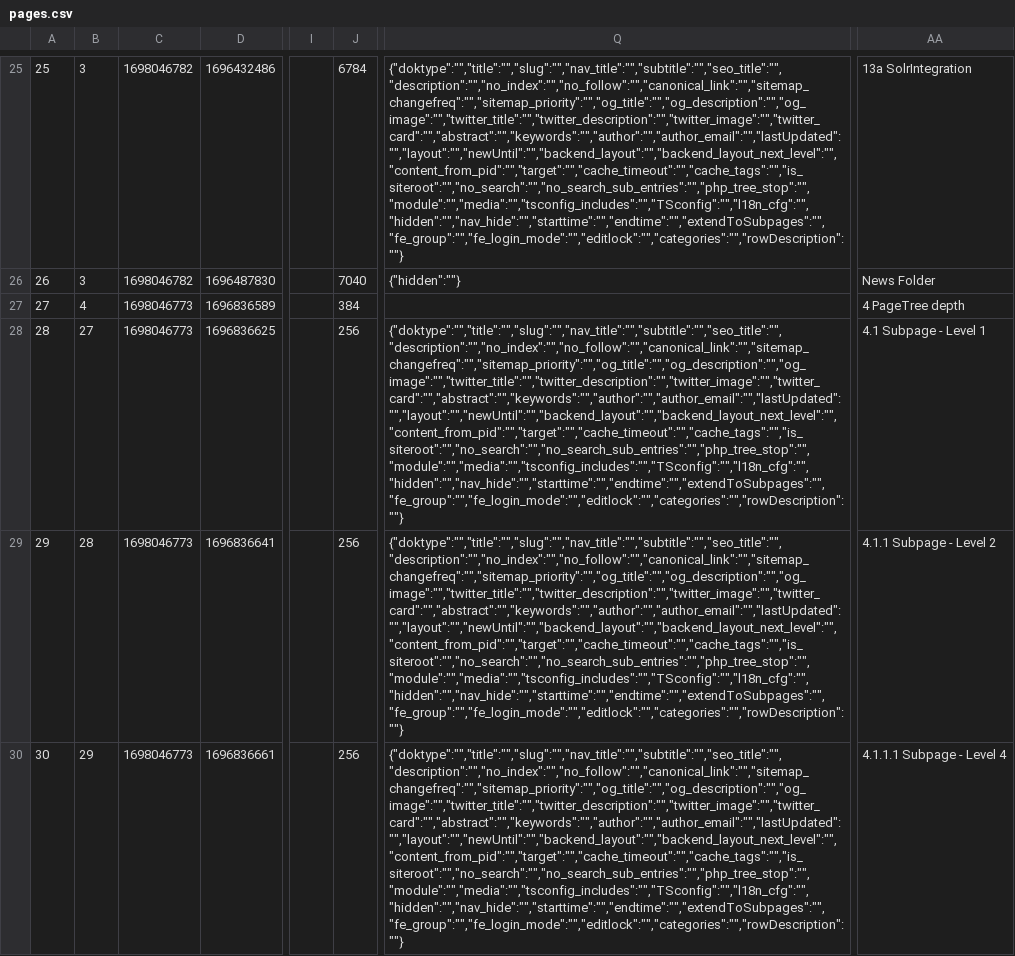
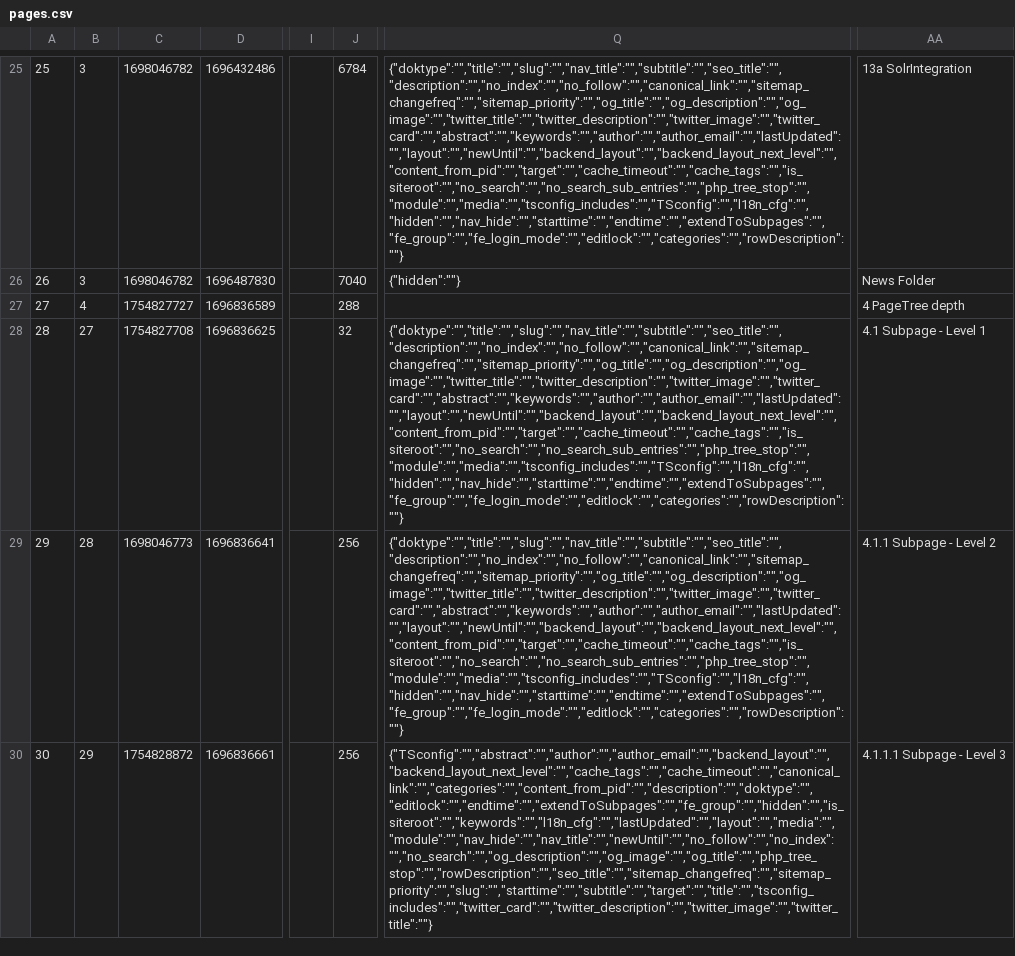
Before and after one commit to in2code-de/in2publish_core, a CSV file: .project/data/dumps/local/pages.csv, drawn as a sheet; only a part is shown, gaps mark what is left out; the diff covers the shown part only; the diff names each change by its address in the sheet, - before the commit and + after, or states it on an @@ line.

Commit message:
[TEST] Fix RecordTreeDisplayTest
* TODO: fix filtering for 0 levels #73826 and uncomment test

```diff
--- a/.project/data/dumps/local/pages.csv
+++ b/.project/data/dumps/local/pages.csv
-C27: 1698046773
+C27: 1754827727
-J27: 384
+J27: 288
-C28: 1698046773
+C28: 1754827708
-J28: 256
+J28: 32
-C30: 1698046773
+C30: 1754828872
-Q30: {"doktype":"","title":"","slug":"","nav_title":"","subtitle":"","seo_title":"","description":"","no_index":"","no_follow":"","canonical_link":"","sitemap_changefreq":"","sitemap_priority":"","og_title":"","og_description":"","og_image":"","twitter_title":"","twitter_description":"","twitter_image":"","twitter_card":"","abstract":"","keywords":"","author":"","author_email":"","lastUpdated":"","layout":"","newUntil":"","backend_layout":"","backend_layout_next_level":"","content_from_pid":"","target":"","cache_timeout":"","cache_tags":"","is_siteroot":"","no_search":"","no_search_sub_entries":"","php_tree_stop":"","module":"","media":"","tsconfig_includes":"","TSconfig":"","l18n_cfg":"","hidden":"","nav_hide":"","starttime":"","endtime":"","extendToSubpages":"","fe_group":"","fe_login_mode":"","editlock":"","categories":"","rowDescription":""}
+Q30: {"TSconfig":"","abstract":"","author":"","author_email":"","backend_layout":"","backend_layout_next_level":"","cache_tags":"","cache_timeout":"","canonical_link":"","categories":"","content_from_pid":"","description":"","doktype":"","editlock":"","endtime":"","extendToSubpages":"","fe_group":"","hidden":"","is_siteroot":"","keywords":"","l18n_cfg":"","lastUpdated":"","layout":"","media":"","module":"","nav_hide":"","nav_title":"","newUntil":"","no_follow":"","no_index":"","no_search":"","og_description":"","og_image":"","og_title":"","php_tree_stop":"","rowDescription":"","seo_title":"","sitemap_changefreq":"","sitemap_priority":"","slug":"","starttime":"","subtitle":"","target":"","title":"","tsconfig_includes":"","twitter_card":"","twitter_description":"","twitter_image":"","twitter_title":""}
-AA30: 4.1.1.1 Subpage - Level 4
+AA30: 4.1.1.1 Subpage - Level 3
```
Also changed, not shown: 21 edited cells elsewhere in this file, 1 other file.
